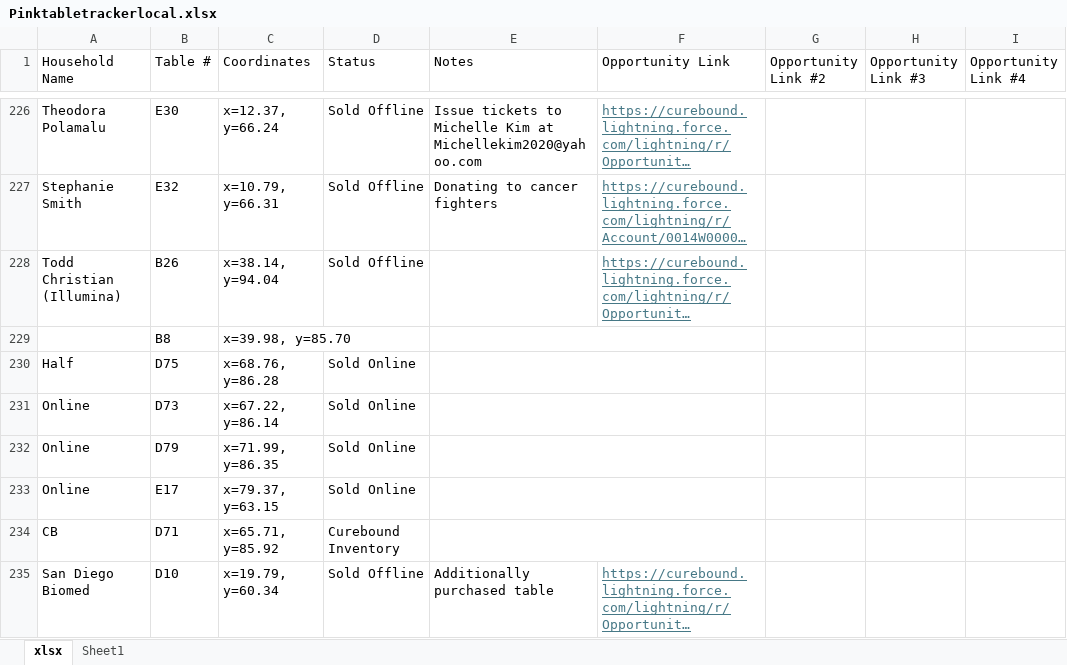
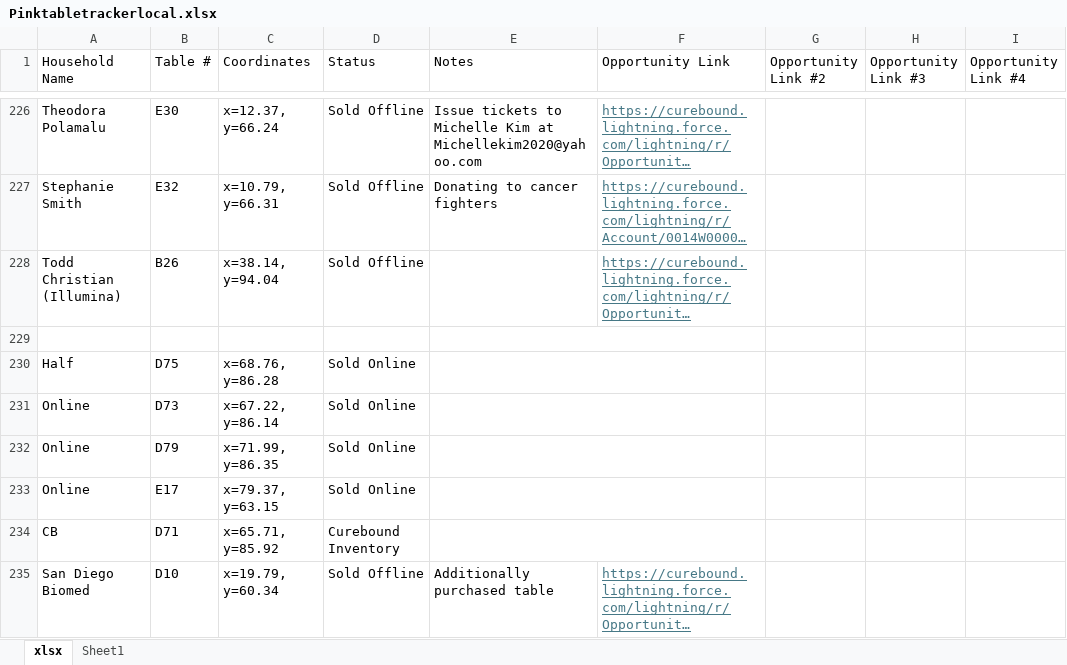
Before and after one commit to jestr-collab/TableTracker, an Excel workbook: Pinktabletrackerlocal.xlsx, sheet xlsx, drawn as a sheet; only a part is shown, gaps mark what is left out; long unchanged cells end in …; values as stored, in another font and other column widths than the file's, no borders; the diff names each change by its address in the sheet, - before the commit and + after, or states it on an @@ line.

Commit message:
Update local seating data

```diff
--- a/Pinktabletrackerlocal.xlsx (sheet xlsx)
+++ b/Pinktabletrackerlocal.xlsx (sheet xlsx)
-row 229:  | B8 | x=39.98, y=85.70
+row 229: (empty)
```
